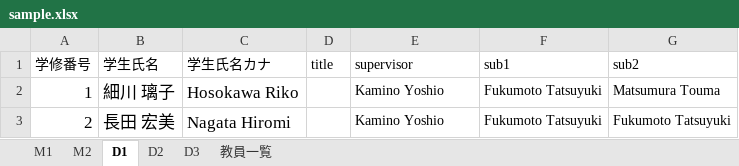
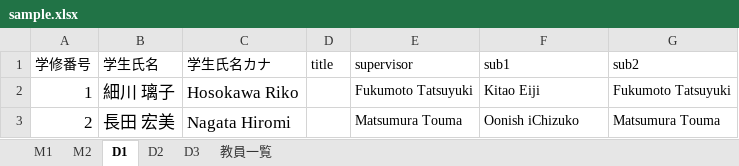
Before and after one commit to TetsuakiBaba/iaFukusa, an Excel workbook: public/sample.xlsx, sheet D1, drawn as a sheet; values as stored, in another font and other column widths than the file's, no borders; the diff names each change by its address in the sheet, - before the commit and + after, or states it on an @@ line.

```diff
--- a/public/sample.xlsx (sheet D1)
+++ b/public/sample.xlsx (sheet D1)
-E2 (supervisor): Kamino Yoshio
+E2 (supervisor): Fukumoto Tatsuyuki
-F2 (sub1): Fukumoto Tatsuyuki
+F2 (sub1): Kitao Eiji
-G2 (sub2): Matsumura Touma
+G2 (sub2): Fukumoto Tatsuyuki
-E3 (supervisor): Kamino Yoshio
+E3 (supervisor): Matsumura Touma
-F3 (sub1): Fukumoto Tatsuyuki
+F3 (sub1): Oonish iChizuko
-G3 (sub2): Fukumoto Tatsuyuki
+G3 (sub2): Matsumura Touma
```
Also changed, not shown: sheet M2, sheet M1, sheet D3, sheet D2, 2 other files.
